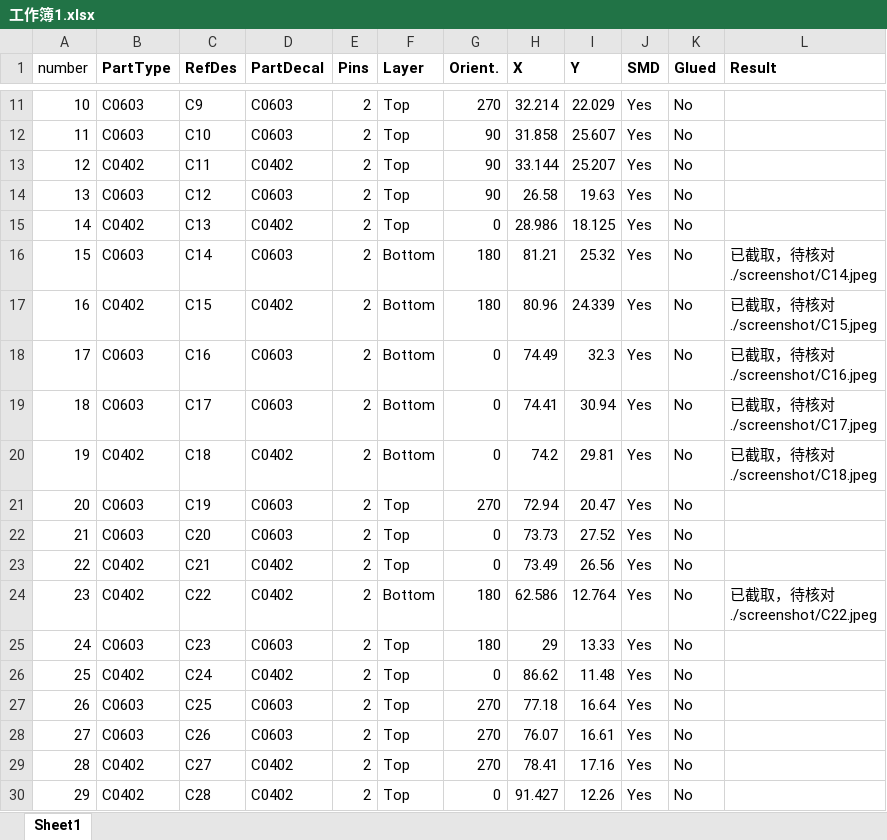
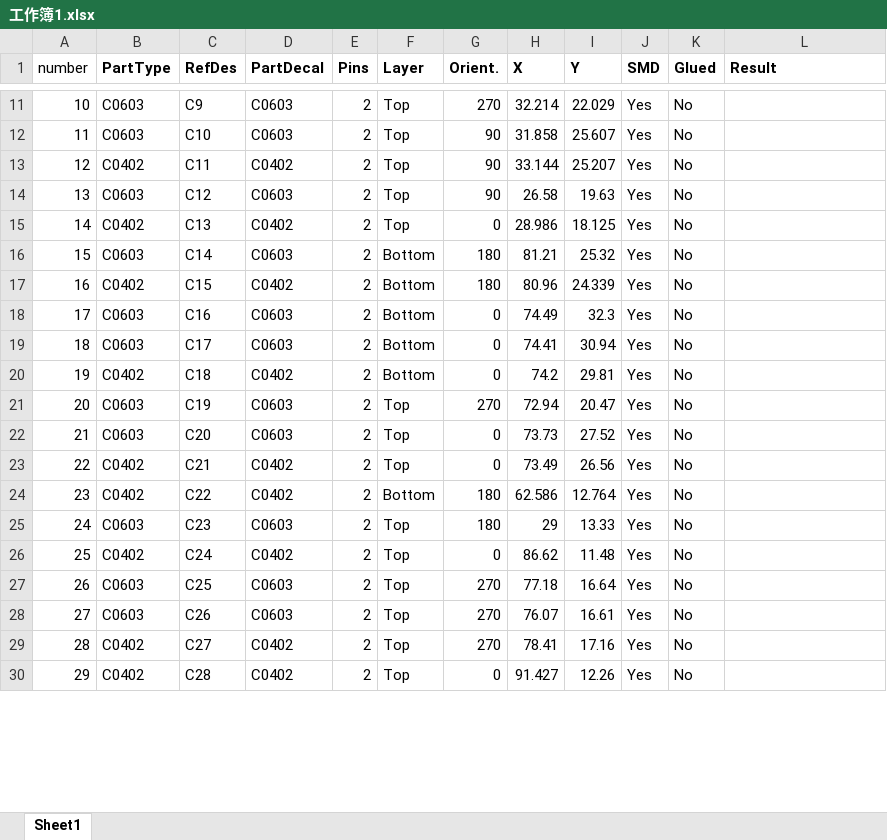
Before and after one commit to 792607724/PyQt5Project, an Excel workbook: Seevision/HwTool/工作簿1.xlsx, sheet Sheet1, drawn as a sheet; only a part is shown, gaps mark what is left out; values as stored, in another font and other column widths than the file's, no borders; ↵ is a line break in a cell; the diff covers the shown part only; the diff names each change by its address in the sheet, - before the commit and + after, or states it on an @@ line.

```diff
--- a/Seevision/HwTool/工作簿1.xlsx (sheet Sheet1)
+++ b/Seevision/HwTool/工作簿1.xlsx (sheet Sheet1)
-L16 (Result): 已截取，待核对 ↵ ./screenshot/C14.jpeg
+L16 (Result): (empty)
-L17 (Result): 已截取，待核对 ↵ ./screenshot/C15.jpeg
+L17 (Result): (empty)
-L18 (Result): 已截取，待核对 ↵ ./screenshot/C16.jpeg
+L18 (Result): (empty)
-L19 (Result): 已截取，待核对 ↵ ./screenshot/C17.jpeg
+L19 (Result): (empty)
-L20 (Result): 已截取，待核对 ↵ ./screenshot/C18.jpeg
+L20 (Result): (empty)
-L24 (Result): 已截取，待核对 ↵ ./screenshot/C22.jpeg
+L24 (Result): (empty)
```
Also changed, not shown: 21 edited cells elsewhere in this sheet, 1 other file.
